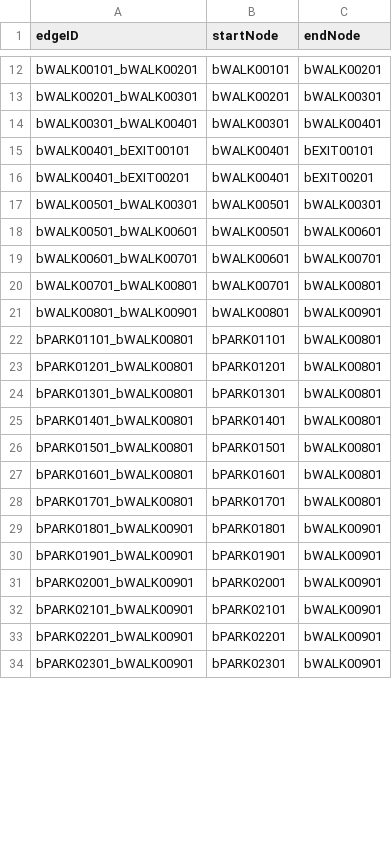
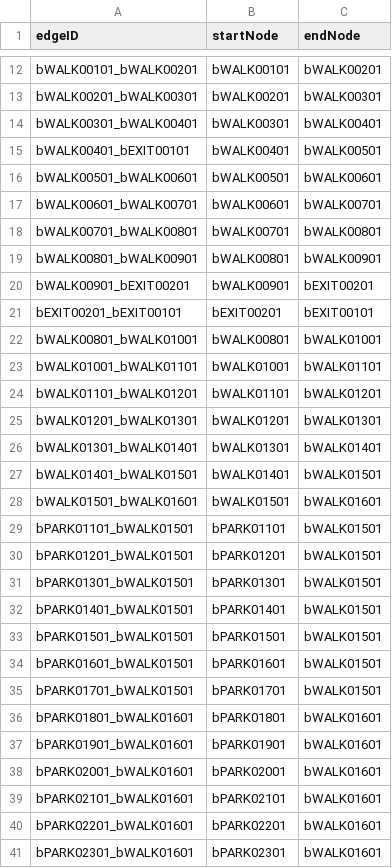
Before and after one commit to T-Goon/Brigham-and-Womans-Path-Finding-App, a CSV file: src/main/resources/edu/wpi/teamB/csvFiles/MapBEdges.csv, drawn as a sheet; only a part is shown, gaps mark what is left out; the diff covers the shown part only.

```diff
--- a/src/main/resources/edu/wpi/teamB/csvFiles/MapBEdges.csv
+++ b/src/main/resources/edu/wpi/teamB/csvFiles/MapBEdges.csv
@@ -14,5 +14,3 @@ bWALK00201_bWALK00301,bWALK00201,bWALK00301
 bWALK00301_bWALK00401,bWALK00301,bWALK00401
-bWALK00401_bEXIT00101,bWALK00401,bEXIT00101
-bWALK00401_bEXIT00201,bWALK00401,bEXIT00201
-bWALK00501_bWALK00301,bWALK00501,bWALK00301
+bWALK00401_bEXIT00101,bWALK00401,bWALK00501
 bWALK00501_bWALK00601,bWALK00501,bWALK00601
@@ -21,14 +19,23 @@ bWALK00701_bWALK00801,bWALK00701,bWALK00801
 bWALK00801_bWALK00901,bWALK00801,bWALK00901
-bPARK01101_bWALK00801,bPARK01101,bWALK00801
-bPARK01201_bWALK00801,bPARK01201,bWALK00801
-bPARK01301_bWALK00801,bPARK01301,bWALK00801
-bPARK01401_bWALK00801,bPARK01401,bWALK00801
-bPARK01501_bWALK00801,bPARK01501,bWALK00801
-bPARK01601_bWALK00801,bPARK01601,bWALK00801
-bPARK01701_bWALK00801,bPARK01701,bWALK00801
-bPARK01801_bWALK00901,bPARK01801,bWALK00901
-bPARK01901_bWALK00901,bPARK01901,bWALK00901
-bPARK02001_bWALK00901,bPARK02001,bWALK00901
-bPARK02101_bWALK00901,bPARK02101,bWALK00901
-bPARK02201_bWALK00901,bPARK02201,bWALK00901
-bPARK02301_bWALK00901,bPARK02301,bWALK00901
+bWALK00901_bEXIT00201,bWALK00901,bEXIT00201
+bEXIT00201_bEXIT00101,bEXIT00201,bEXIT00101
+bWALK00801_bWALK01001,bWALK00801,bWALK01001
+bWALK01001_bWALK01101,bWALK01001,bWALK01101
+bWALK01101_bWALK01201,bWALK01101,bWALK01201
+bWALK01201_bWALK01301,bWALK01201,bWALK01301
+bWALK01301_bWALK01401,bWALK01301,bWALK01401
+bWALK01401_bWALK01501,bWALK01401,bWALK01501
+bWALK01501_bWALK01601,bWALK01501,bWALK01601
+bPARK01101_bWALK01501,bPARK01101,bWALK01501
+bPARK01201_bWALK01501,bPARK01201,bWALK01501
+bPARK01301_bWALK01501,bPARK01301,bWALK01501
+bPARK01401_bWALK01501,bPARK01401,bWALK01501
+bPARK01501_bWALK01501,bPARK01501,bWALK01501
+bPARK01601_bWALK01501,bPARK01601,bWALK01501
+bPARK01701_bWALK01501,bPARK01701,bWALK01501
+bPARK01801_bWALK01601,bPARK01801,bWALK01601
+bPARK01901_bWALK01601,bPARK01901,bWALK01601
+bPARK02001_bWALK01601,bPARK02001,bWALK01601
+bPARK02101_bWALK01601,bPARK02101,bWALK01601
+bPARK02201_bWALK01601,bPARK02201,bWALK01601
+bPARK02301_bWALK01601,bPARK02301,bWALK01601
```
Also changed, not shown: 4 edited cells elsewhere in this file, src/main/resources/edu/wpi/teamB/csvFiles/MapBNodes.csv.
